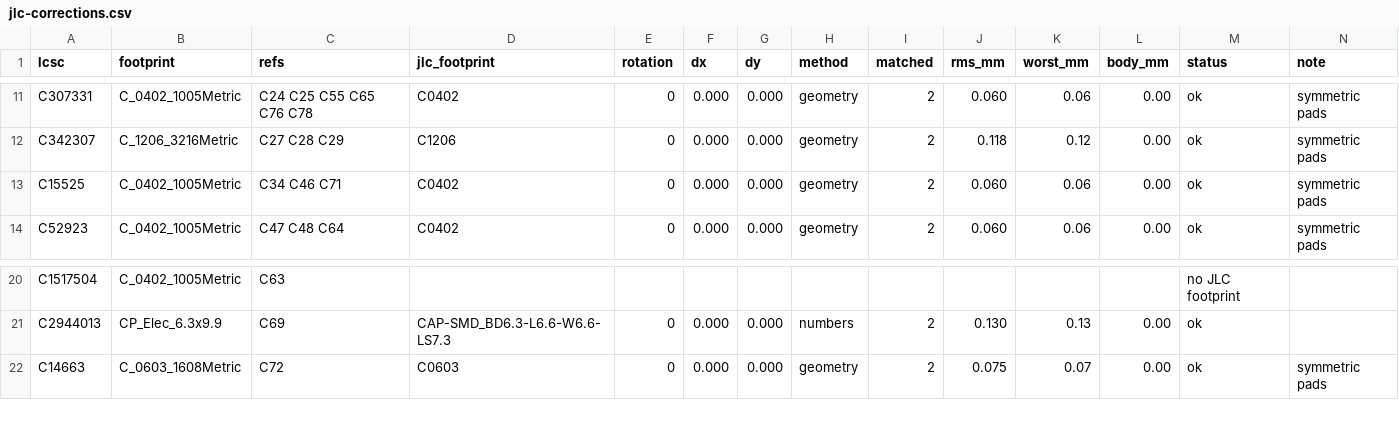
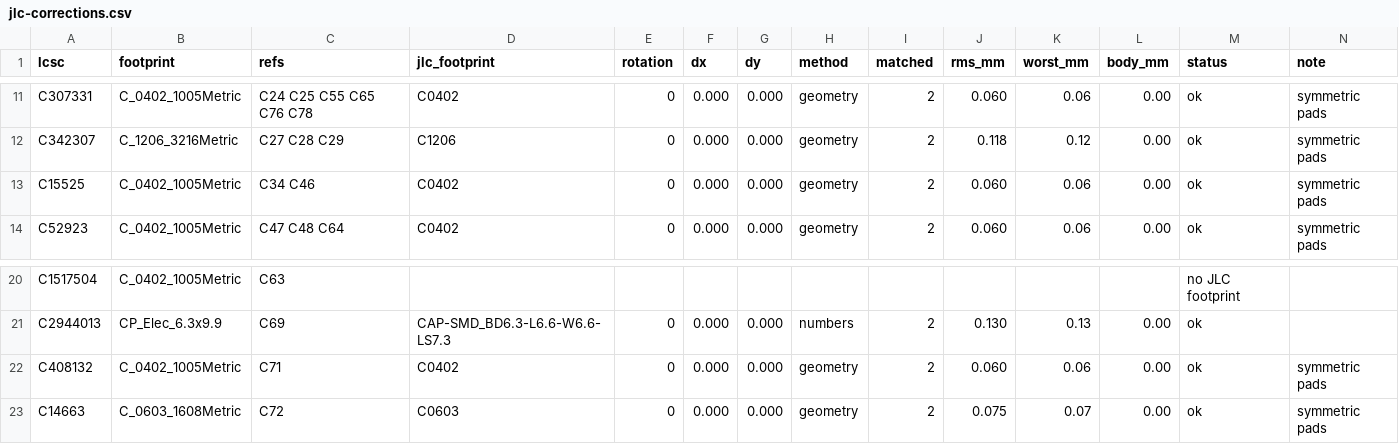
Before and after one commit to 256foundation/libreboard, a CSV file: fab/jlc-corrections.csv, drawn as a sheet; only a part is shown, gaps mark what is left out.

```diff
--- a/fab/jlc-corrections.csv
+++ b/fab/jlc-corrections.csv
@@ -12,3 +12,3 @@ C307331,C_0402_1005Metric,C24 C25 C55 C65 C76 C78,C0402,0,0.000,0.000,geometry,2
 C342307,C_1206_3216Metric,C27 C28 C29,C1206,0,0.000,0.000,geometry,2,0.118,0.12,0.00,ok,symmetric pads
-C15525,C_0402_1005Metric,C34 C46 C71,C0402,0,0.000,0.000,geometry,2,0.060,0.06,0.00,ok,symmetric pads
+C15525,C_0402_1005Metric,C34 C46,C0402,0,0.000,0.000,geometry,2,0.060,0.06,0.00,ok,symmetric pads
 C52923,C_0402_1005Metric,C47 C48 C64,C0402,0,0.000,0.000,geometry,2,0.060,0.06,0.00,ok,symmetric pads
@@ -21,2 +21,3 @@ C1517504,C_0402_1005Metric,C63,,,,,,,,,,no JLC footprint,
 C2944013,CP_Elec_6.3x9.9,C69,CAP-SMD_BD6.3-L6.6-W6.6-LS7.3,0,0.000,0.000,numbers,2,0.130,0.13,0.00,ok,
+C408132,C_0402_1005Metric,C71,C0402,0,0.000,0.000,geometry,2,0.060,0.06,0.00,ok,symmetric pads
 C14663,C_0603_1608Metric,C72,C0603,0,0.000,0.000,geometry,2,0.075,0.07,0.00,ok,symmetric pads
```
Also changed, not shown: fab/rev3-jlc/libreboard-rev3-bom-jlc-smt-only.csv, fab/rev3-jlc/libreboard-rev3-bom-jlc.csv, 1 other file.
